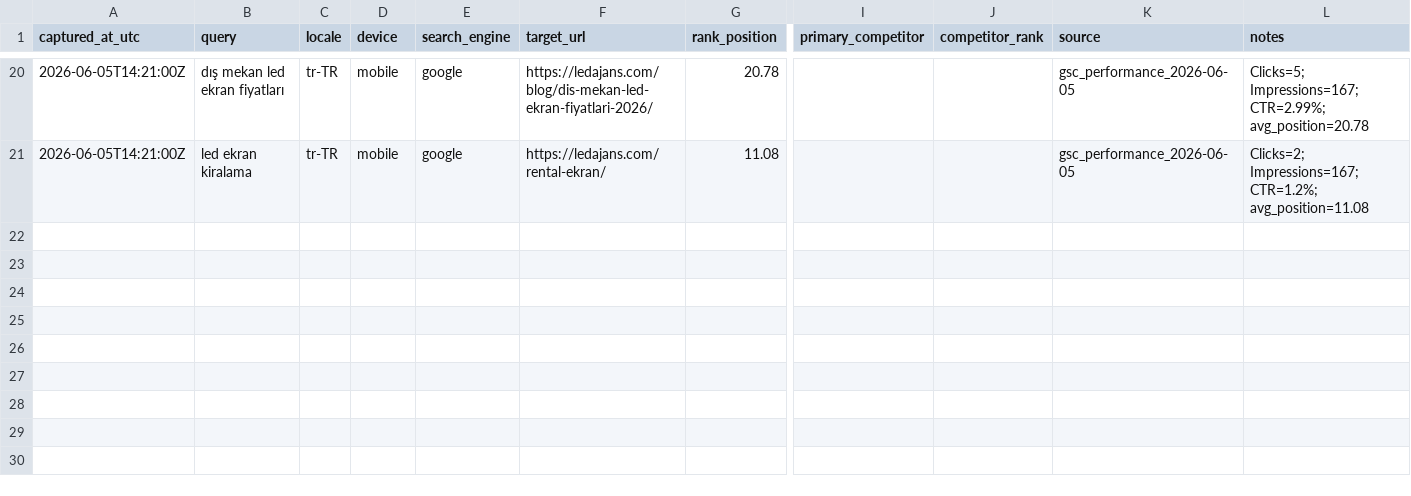
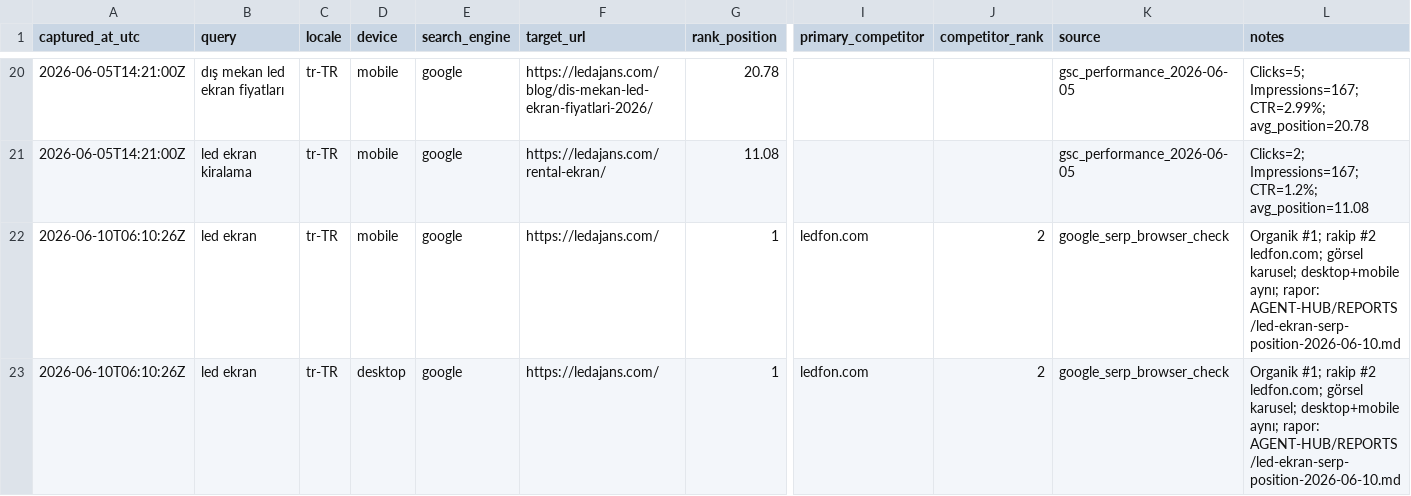
Before and after one commit to Mchdozr/Ledajans-SourceCode, a CSV file: AGENT-HUB/SERP-BASELINE.csv, drawn as a sheet; only a part is shown, gaps mark what is left out; rows hold the shown columns only; the diff names each change by its address in the sheet, - before the commit and + after, or states it on an @@ line.

```diff
--- a/AGENT-HUB/SERP-BASELINE.csv
+++ b/AGENT-HUB/SERP-BASELINE.csv
+row 22: 2026-06-10T06:10:26Z | led ekran | tr-TR | mobile | google | https://ledajans.com/ | 1 | ledfon.com | 2 | google_serp_browser_check | Organik #1; rakip #2 ledfon.com; görsel karusel; desktop+mobile aynı; rapor: AGENT-HUB/REPORTS/led-ekran-serp-position-2026-06-10.md
+row 23: 2026-06-10T06:10:26Z | led ekran | tr-TR | desktop | google | https://ledajans.com/ | 1 | ledfon.com | 2 | google_serp_browser_check | Organik #1; rakip #2 ledfon.com; görsel karusel; desktop+mobile aynı; rapor: AGENT-HUB/REPORTS/led-ekran-serp-position-2026-06-10.md
```
Also changed, not shown: 3 other files.
